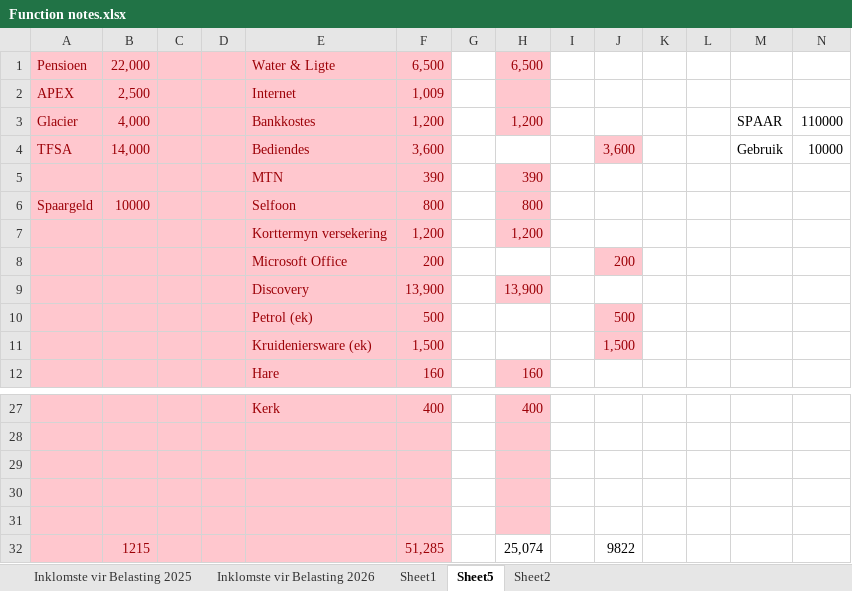
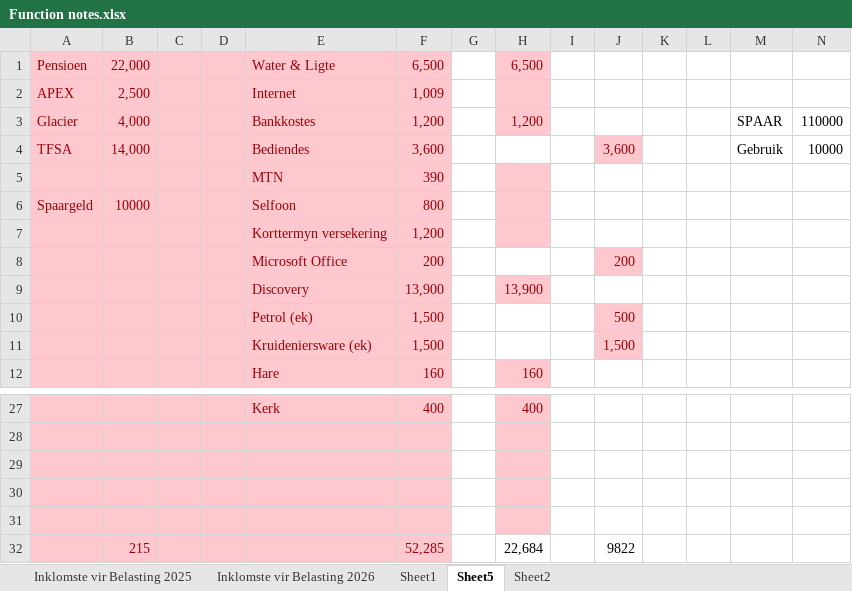
Before and after one commit to JohanSchultz/stock-management, an Excel workbook: Notes/Function notes.xlsx, sheet Sheet5, drawn as a sheet; only a part is shown, gaps mark what is left out; values as stored, in another font and other column widths than the file's, no borders; removed rows and columns are numbered as before the commit, all else as after; rows hold the shown columns only; the diff names each change by its address in the sheet, - before the commit and + after, or states it on an @@ line.

```diff
--- a/Notes/Function notes.xlsx (sheet Sheet5)
+++ b/Notes/Function notes.xlsx (sheet Sheet5)
-H5: 390
+H5: (empty)
-H6: 800
+H6: (empty)
-H7: 1,200
+H7: (empty)
-F10: 500
+F10: 1,500
-row 32:  | 1215 |  |  |  | 51,285 |  | 25,074 |  | 9822
+row 32:  | 215 |  |  |  | 52,285 |  | 22,684 |  | 9822
```
Also changed, not shown: sheet Sheet1, 3 other files.
